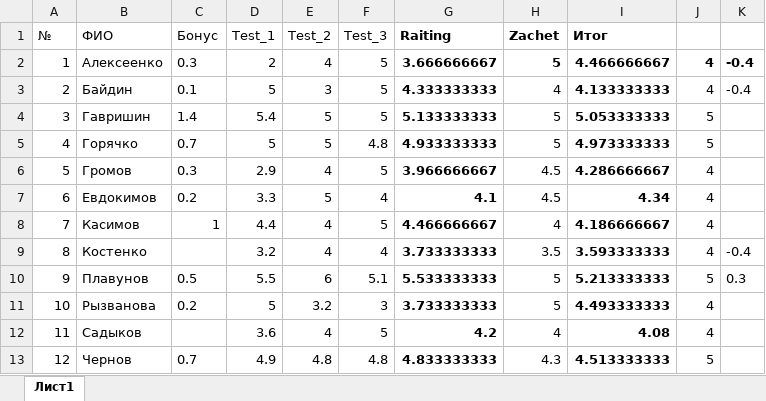
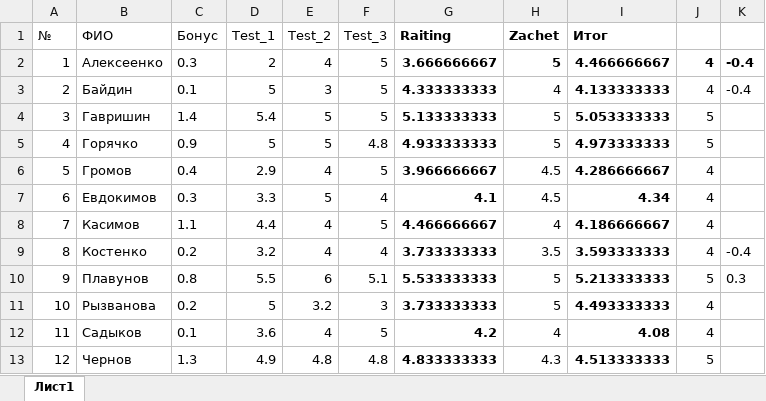
Before and after one commit to criptycpizza7/kis, an Excel workbook: HighProgramming/Рейтинг.xlsx, sheet Лист1, drawn as a sheet; values as stored, in another font and other column widths than the file's, no borders; the diff names each change by its address in the sheet, - before the commit and + after, or states it on an @@ line.

```diff
--- a/HighProgramming/Рейтинг.xlsx (sheet Лист1)
+++ b/HighProgramming/Рейтинг.xlsx (sheet Лист1)
-C5 (Бонус): 0.7
+C5 (Бонус): 0.9
-C6 (Бонус): 0.3
+C6 (Бонус): 0.4
-C7 (Бонус): 0.2
+C7 (Бонус): 0.3
-C8 (Бонус): 1
+C8 (Бонус): 1.1
-C9 (Бонус): (empty)
+C9 (Бонус): 0.2
-C10 (Бонус): 0.5
+C10 (Бонус): 0.8
-C12 (Бонус): (empty)
+C12 (Бонус): 0.1
-C13 (Бонус): 0.7
+C13 (Бонус): 1.3
```
Also changed, not shown: 3 other files.
